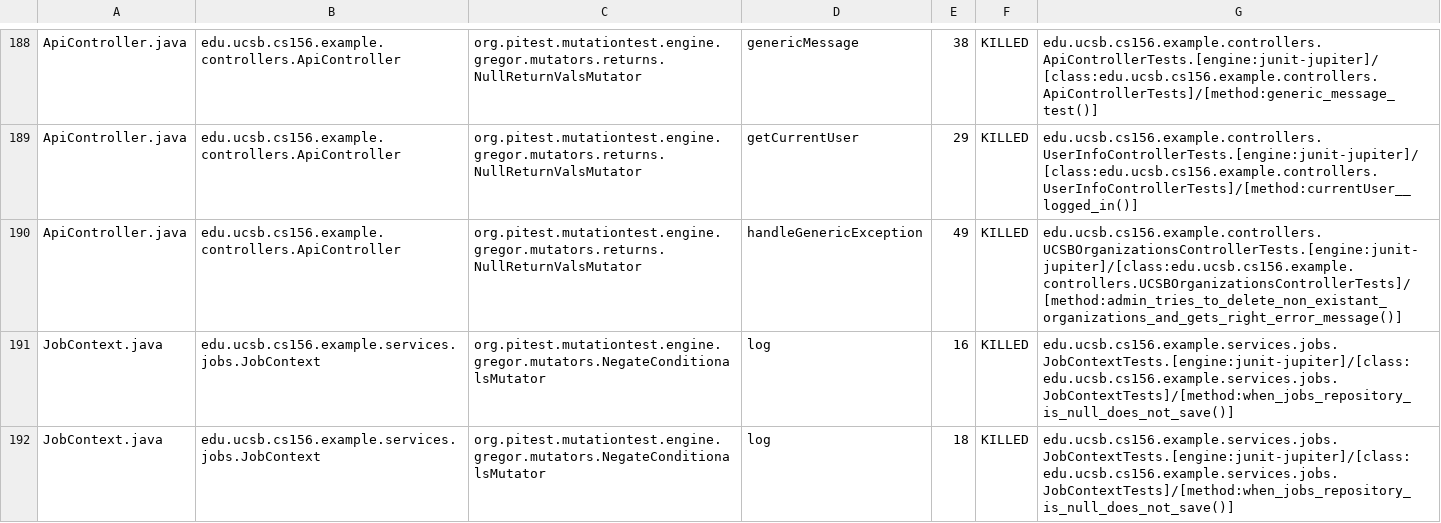
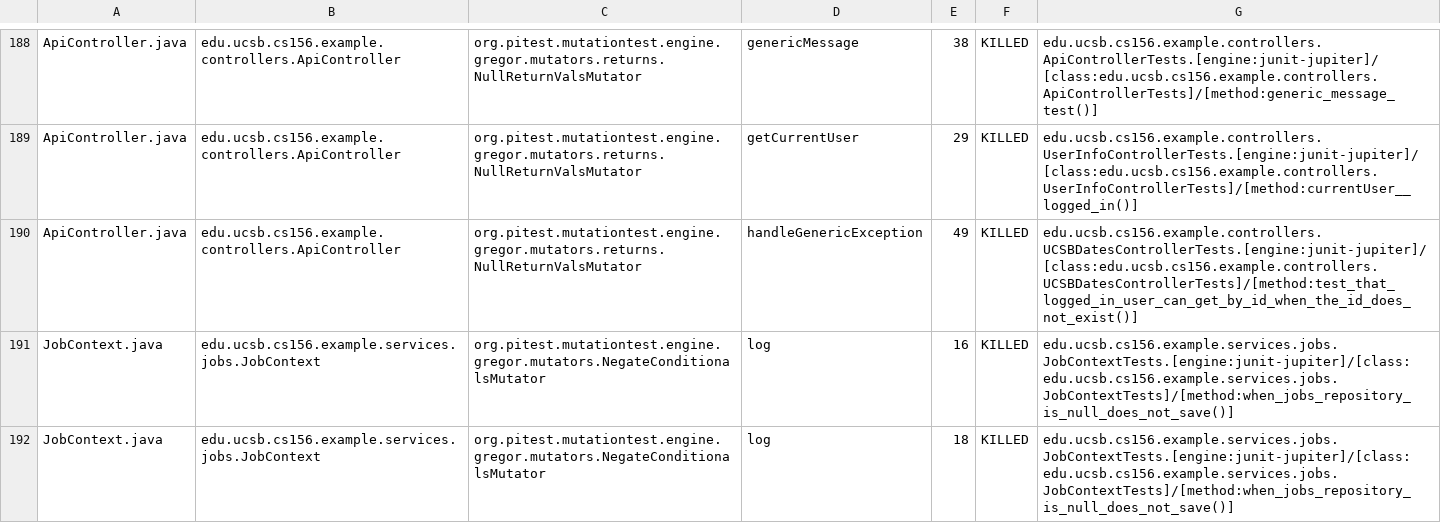
Before and after one commit to ucsb-cs156-s25/team02-s25-01, a CSV file: prs/120/pitest/mutations.csv, drawn as a sheet; only a part is shown, gaps mark what is left out.

Commit message:
Deploying to gh-pages from @ ucsb-cs156-s25/team02-s25-01@7fca8d59e24a878582a1cfc1bf01f38697820904 🚀

```diff
--- a/prs/120/pitest/mutations.csv
+++ b/prs/120/pitest/mutations.csv
@@ -189,3 +189,3 @@ ApiController.java,edu.ucsb.cs156.example.controllers.ApiController,org.pitest.m
 ApiController.java,edu.ucsb.cs156.example.controllers.ApiController,org.pitest.mutationtest.engine.gregor.mutators.returns.NullReturnValsMutator,getCurrentUser,29,KILLED,edu.ucsb.cs156.example.controllers.UserInfoControllerTests.[engine:junit-jupiter]/[class:edu.ucsb.cs156.example.controllers.UserInfoControllerTests]/[method:currentUser__logged_in()]
-ApiController.java,edu.ucsb.cs156.example.controllers.ApiController,org.pitest.mutationtest.engine.gregor.mutators.returns.NullReturnValsMutator,handleGenericException,49,KILLED,edu.ucsb.cs156.example.controllers.UCSBOrganizationsControllerTests.[engine:junit-jupiter]/[class:edu.ucsb.cs156.example.controllers.UCSBOrganizationsControllerTests]/[method:admin_tries_to_delete_non_existant_organizations_and_gets_right_error_message()]
+ApiController.java,edu.ucsb.cs156.example.controllers.ApiController,org.pitest.mutationtest.engine.gregor.mutators.returns.NullReturnValsMutator,handleGenericException,49,KILLED,edu.ucsb.cs156.example.controllers.UCSBDatesControllerTests.[engine:junit-jupiter]/[class:edu.ucsb.cs156.example.controllers.UCSBDatesControllerTests]/[method:test_that_logged_in_user_can_get_by_id_when_the_id_does_not_exist()]
 JobContext.java,edu.ucsb.cs156.example.services.jobs.JobContext,org.pitest.mutationtest.engine.gregor.mutators.NegateConditionalsMutator,log,16,KILLED,edu.ucsb.cs156.example.services.jobs.JobContextTests.[engine:junit-jupiter]/[class:edu.ucsb.cs156.example.services.jobs.JobContextTests]/[method:when_jobs_repository_is_null_does_not_save()]
```
Also changed, not shown: 21 other files.
